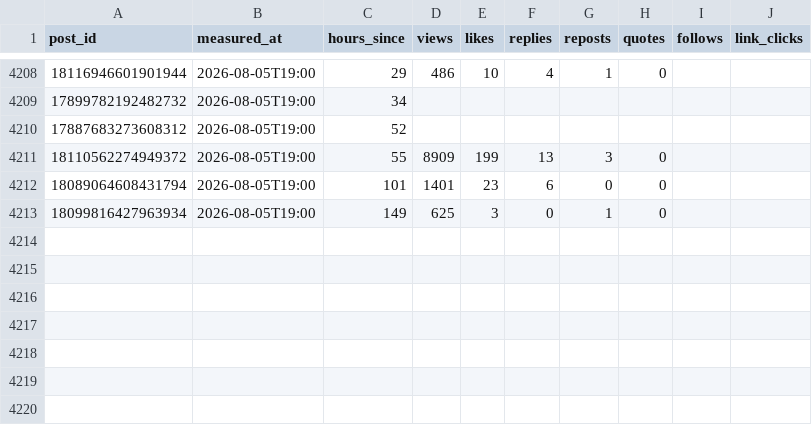
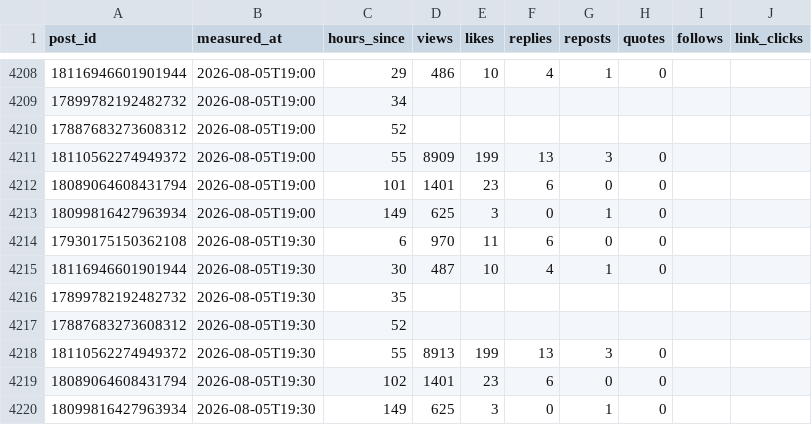
Before and after one commit to fafnerzhang/the-right-pace-analytics, a CSV file: threads/thread-metrics.csv, drawn as a sheet; only a part is shown, gaps mark what is left out; the diff names each change by its address in the sheet, - before the commit and + after, or states it on an @@ line.

```diff
--- a/threads/thread-metrics.csv
+++ b/threads/thread-metrics.csv
+row 4214: 17930175150362108 | 2026-08-05T19:30 | 6 | 970 | 11 | 6 | 0 | 0
+row 4215: 18116946601901944 | 2026-08-05T19:30 | 30 | 487 | 10 | 4 | 1 | 0
+row 4216: 17899782192482732 | 2026-08-05T19:30 | 35
+row 4217: 17887683273608312 | 2026-08-05T19:30 | 52
+row 4218: 18110562274949372 | 2026-08-05T19:30 | 55 | 8913 | 199 | 13 | 3 | 0
+row 4219: 18089064608431794 | 2026-08-05T19:30 | 102 | 1401 | 23 | 6 | 0 | 0
+row 4220: 18099816427963934 | 2026-08-05T19:30 | 149 | 625 | 3 | 0 | 1 | 0
```
Also changed, not shown: threads/reply-metrics.csv.
